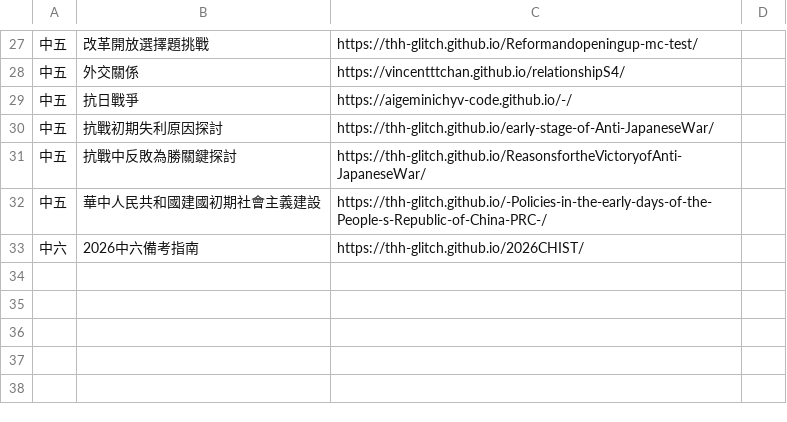
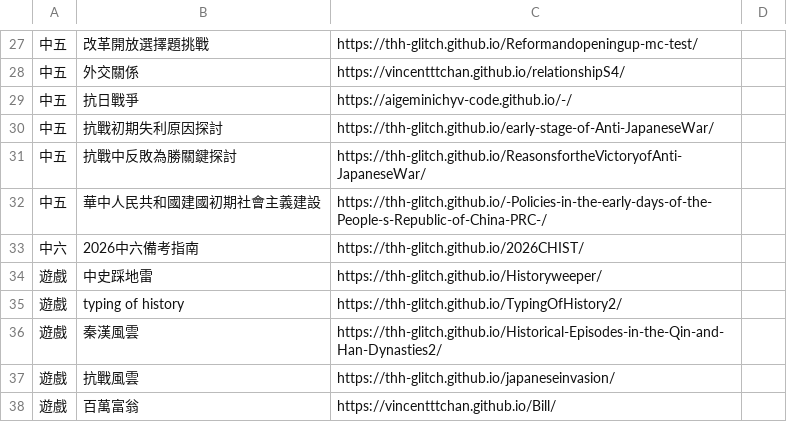
Before and after one commit to thh-glitch/ChineseHistoryInteractiveWebsite, a CSV file: data.csv, drawn as a sheet; only a part is shown, gaps mark what is left out.

```diff
--- a/data.csv
+++ b/data.csv
@@ -33 +33,6 @@
 中六,2026中六備考指南,https://thh-glitch.github.io/2026CHIST/,
+遊戲,中史踩地雷,https://thh-glitch.github.io/Historyweeper/,
+遊戲,typing of history,https://thh-glitch.github.io/TypingOfHistory2/,
+遊戲,秦漢風雲,https://thh-glitch.github.io/Historical-Episodes-in-the-Qin-and-Han-Dynasties2/,
+遊戲,抗戰風雲,https://thh-glitch.github.io/japaneseinvasion/,
+遊戲,百萬富翁,https://vincentttchan.github.io/Bill/,
```
